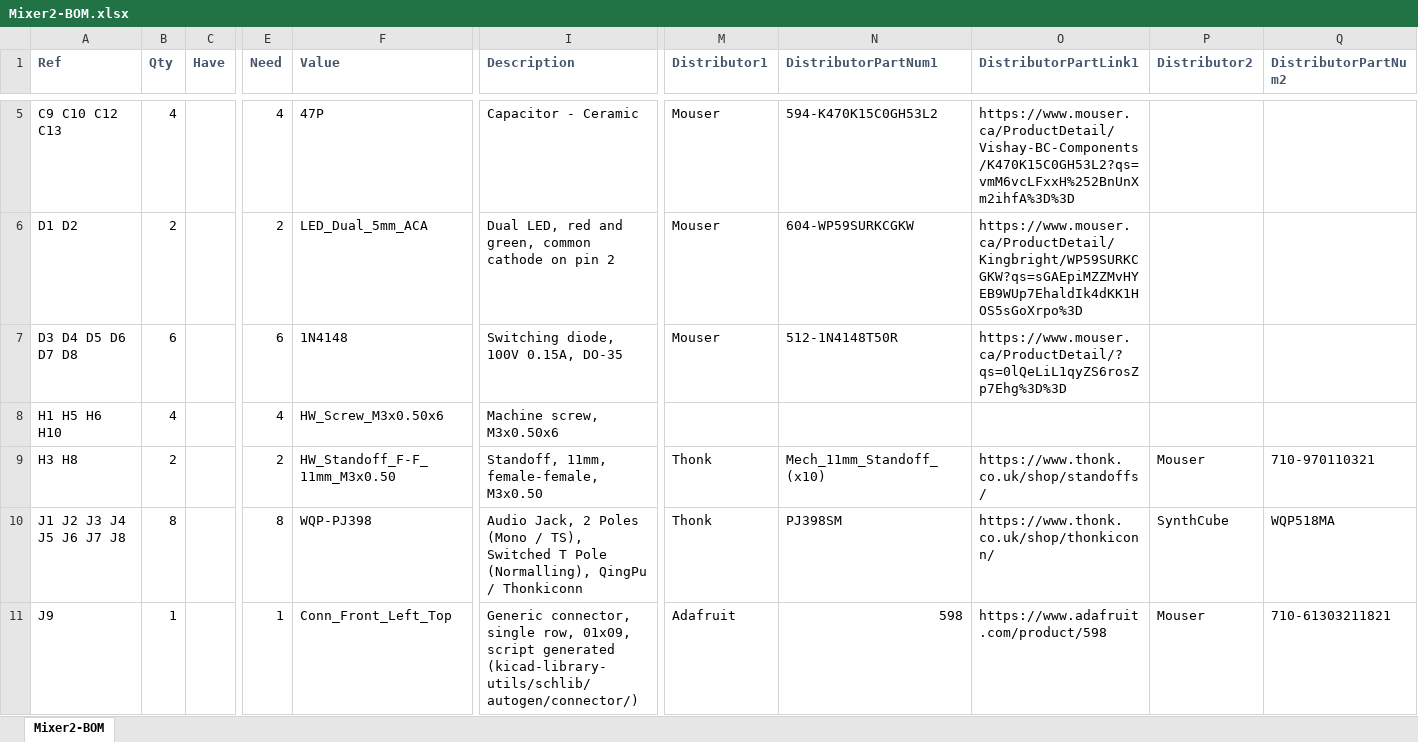
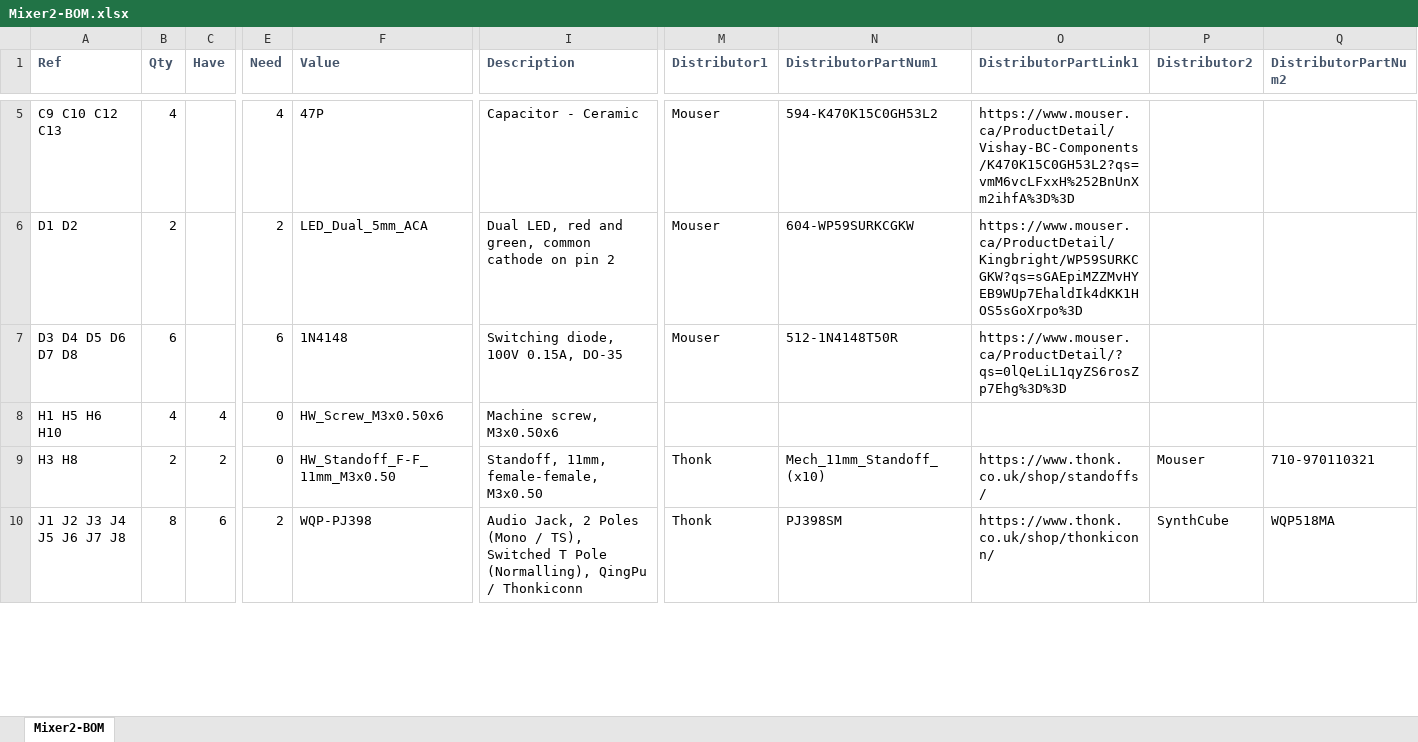
Before and after one commit to Len42/Synth, an Excel workbook: modules/Mixer2/Mixer2-BOM.xlsx, sheet Mixer2-BOM, drawn as a sheet; only a part is shown, gaps mark what is left out; values as stored, in another font and other column widths than the file's, no borders; conditional formats not drawn; rows hold the shown columns only; the diff covers the shown part only; the diff names each change by its address in the sheet, - before the commit and + after, or states it on an @@ line.

Commit message:
Mixer2 - BOM wip

```diff
--- a/modules/Mixer2/Mixer2-BOM.xlsx (sheet Mixer2-BOM)
+++ b/modules/Mixer2/Mixer2-BOM.xlsx (sheet Mixer2-BOM)
-C8 (Have): (empty)
+C8 (Have): 4
-E8 (Need): 4
+E8 (Need): 0
-C9 (Have): (empty)
+C9 (Have): 2
-E9 (Need): 2
+E9 (Need): 0
-C10 (Have): (empty)
+C10 (Have): 6
-E10 (Need): 8
+E10 (Need): 2
-row 11: J9 | 1 |  | 1 | Conn_Front_Left_Top | Generic connector, single row, 01x09, script generated (kicad-library-utils/schlib/autogen/connector/) | Adafruit | 598 | https://www.adafruit.com/product/598 | Mouser | 710-61303211821
```
Also changed, not shown: 1 removed row and 14 edited cells elsewhere in this sheet, 4 other files.
